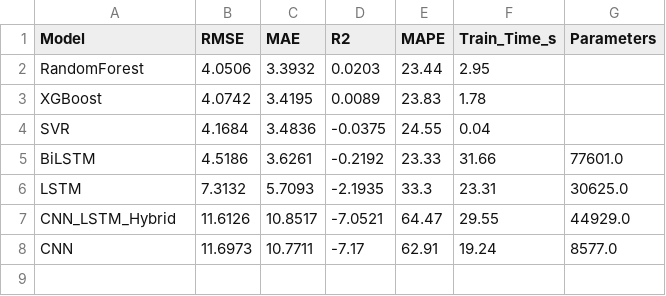
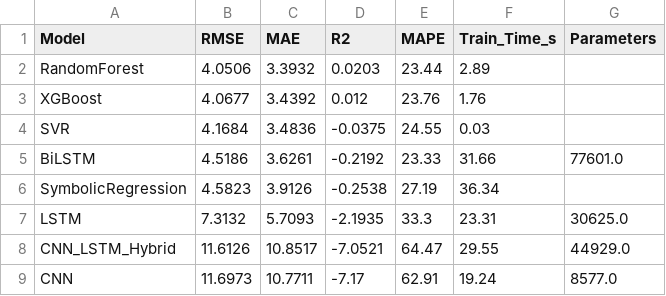
Before and after one commit to Arkambish/AgroAI, a CSV file: outputs/results_real/model_comparison.csv, drawn as a sheet.

Commit message:
Add symbolic regression and conformal intervals
Integrates a new symbolic-regression training stage into the pipeline (with `--skip-symbolic` support), saves interpretable equation artifacts, and includes SymbolicRegression in model comparison outputs. Adds conformal calibration from LOYO OOF residuals and writes per-model interval metadata to `conformal.json`. The API now loads conformal stats, returns interval method/coverage in `/predict`, and exposes a new `/equation` endpoint. XGBoost training was also updated with monotonic constraints on NDVI/EVI features, and `gplearn==0.4.2` was added to requirements for symbolic model support.

```diff
--- a/outputs/results_real/model_comparison.csv
+++ b/outputs/results_real/model_comparison.csv
@@ -1,6 +1,7 @@
 Model,RMSE,MAE,R2,MAPE,Train_Time_s,Parameters
-RandomForest,4.0506,3.3932,0.0203,23.44,2.95,
-XGBoost,4.0742,3.4195,0.0089,23.83,1.78,
-SVR,4.1684,3.4836,-0.0375,24.55,0.04,
+RandomForest,4.0506,3.3932,0.0203,23.44,2.89,
+XGBoost,4.0677,3.4392,0.012,23.76,1.76,
+SVR,4.1684,3.4836,-0.0375,24.55,0.03,
 BiLSTM,4.5186,3.6261,-0.2192,23.33,31.66,77601.0
+SymbolicRegression,4.5823,3.9126,-0.2538,27.19,36.34,
 LSTM,7.3132,5.7093,-2.1935,33.3,23.31,30625.0
```
Also changed, not shown: outputs/results/model_comparison.csv, 24 other files.
